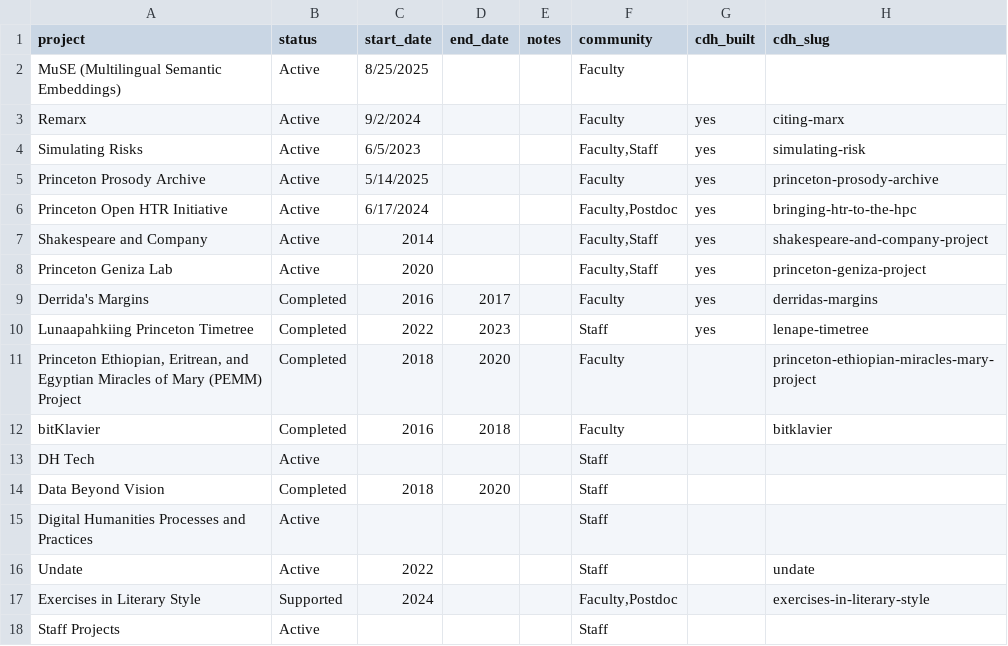
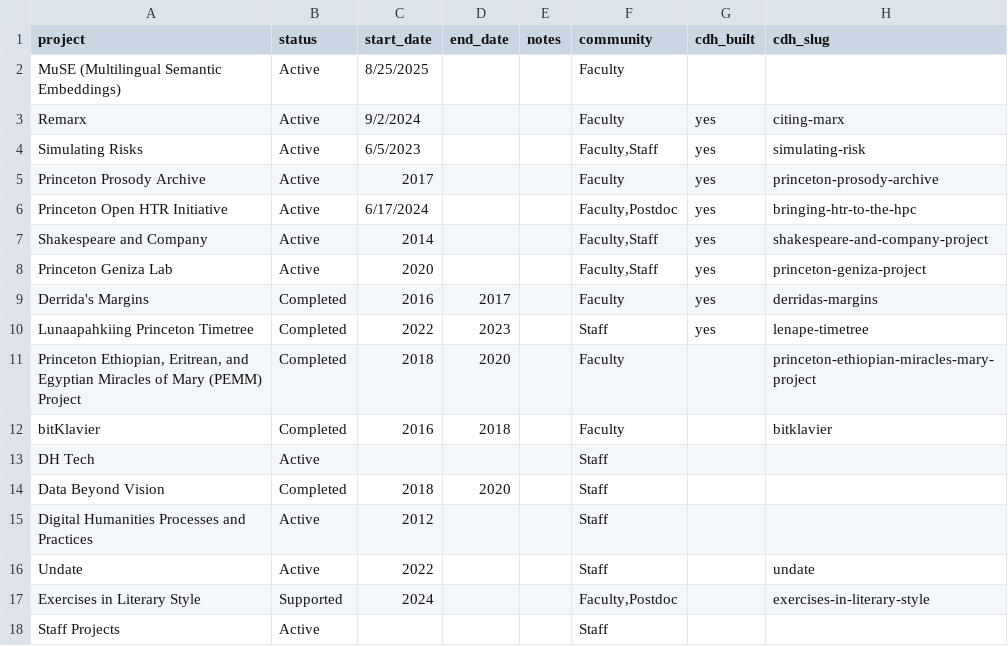
Before and after one commit to Princeton-CDH/research-outputs, a CSV file: data/projects.csv, drawn as a sheet; only a part is shown.

```diff
--- a/data/projects.csv
+++ b/data/projects.csv
@@ -4,3 +4,3 @@ Remarx,Active,9/2/2024,,,Faculty,yes,citing-marx
 Simulating Risks,Active,6/5/2023,,,"Faculty,Staff",yes,simulating-risk
-Princeton Prosody Archive,Active,5/14/2025,,,Faculty,yes,princeton-prosody-archive
+Princeton Prosody Archive,Active,2017,,,Faculty,yes,princeton-prosody-archive
 Princeton Open HTR Initiative,Active,6/17/2024,,,"Faculty,Postdoc",yes,bringing-htr-to-the-hpc
@@ -14,3 +14,3 @@ DH Tech,Active,,,,Staff,,
 Data Beyond Vision,Completed,2018,2020,,Staff,,
-Digital Humanities Processes and Practices,Active,,,,Staff,,
+Digital Humanities Processes and Practices,Active,2012,,,Staff,,
 Undate,Active,2022,,,Staff,,undate
```
Also changed, not shown: 1 other file.
